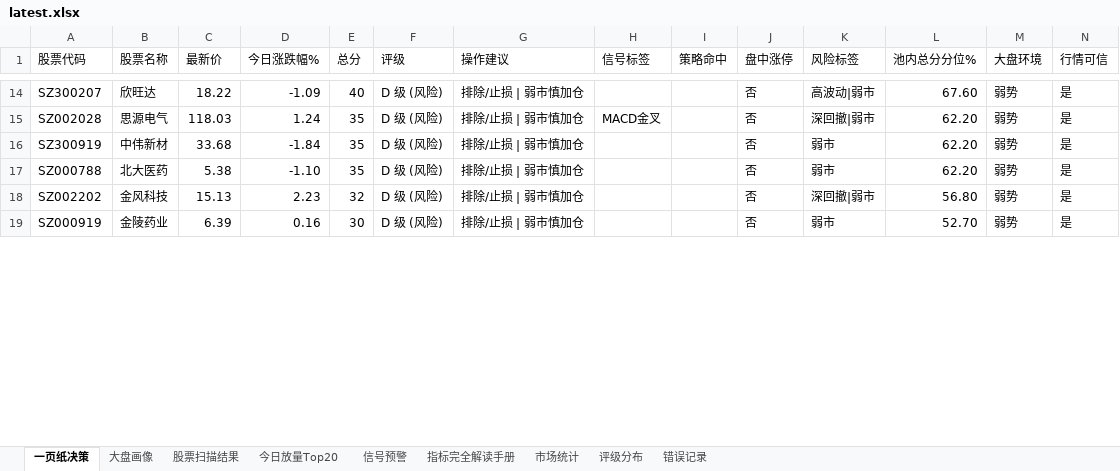
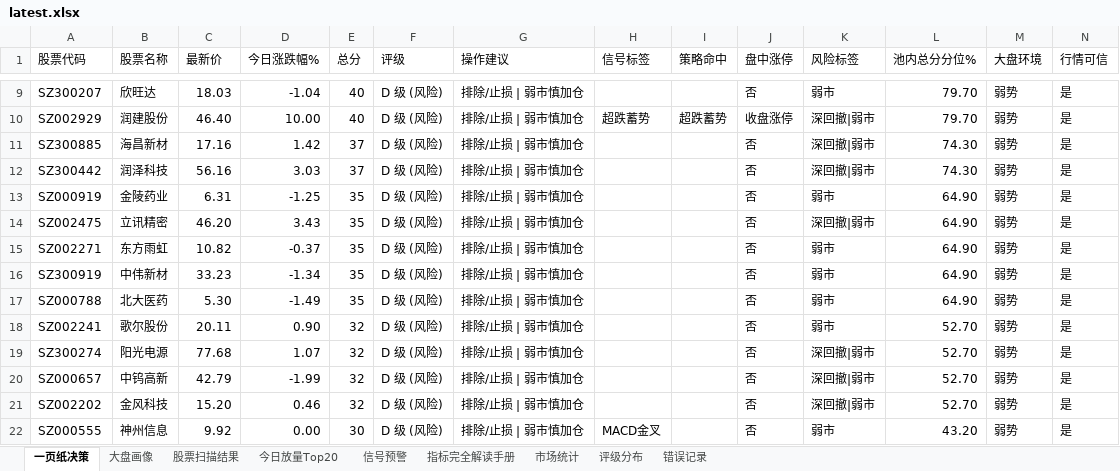
Before and after one commit to gaoyouxiaochao/stock-scanner-v79, an Excel workbook: results/latest.xlsx, sheet 一页纸决策, drawn as a sheet; only a part is shown, gaps mark what is left out; values as stored, in another font and other column widths than the file's, no cell formats; conditional formats not drawn; addresses are those after the commit; the diff covers the shown part only; the diff names each change by its address in the sheet, - before the commit and + after, or states it on an @@ line.

```diff
--- a/results/latest.xlsx (sheet 一页纸决策)
+++ b/results/latest.xlsx (sheet 一页纸决策)
-C9 (最新价): 18.22
+C9 (最新价): 18.03
-D9 (今日涨跌幅%): -1.09
+D9 (今日涨跌幅%): -1.04
-K9 (风险标签): 高波动|弱市
+K9 (风险标签): 弱市
-L9 (池内总分分位%): 67.60
+L9 (池内总分分位%): 79.70
+row 10: SZ002929 | 润建股份 | 46.40 | 10.00 | 40 | D 级 (风险) | 排除/止损 | 弱市慎加仓 | 超跌蓄势 | 超跌蓄势 | 收盘涨停 | 深回撤|弱市 | 79.70 | 弱势 | 是
+row 11: SZ300885 | 海昌新材 | 17.16 | 1.42 | 37 | D 级 (风险) | 排除/止损 | 弱市慎加仓 |  |  | 否 | 深回撤|弱市 | 74.30 | 弱势 | 是
+row 12: SZ300442 | 润泽科技 | 56.16 | 3.03 | 37 | D 级 (风险) | 排除/止损 | 弱市慎加仓 |  |  | 否 | 深回撤|弱市 | 74.30 | 弱势 | 是
+row 13: SZ000919 | 金陵药业 | 6.31 | -1.25 | 35 | D 级 (风险) | 排除/止损 | 弱市慎加仓 |  |  | 否 | 弱市 | 64.90 | 弱势 | 是
-A14 (股票代码): SZ002028
+A14 (股票代码): SZ002475
-B14 (股票名称): 思源电气
+B14 (股票名称): 立讯精密
-C14 (最新价): 118.03
+C14 (最新价): 46.20
-D14 (今日涨跌幅%): 1.24
+D14 (今日涨跌幅%): 3.43
-H14 (信号标签): MACD金叉
+H14 (信号标签): (empty)
-L14 (池内总分分位%): 62.20
+L14 (池内总分分位%): 64.90
+row 15: SZ002271 | 东方雨虹 | 10.82 | -0.37 | 35 | D 级 (风险) | 排除/止损 | 弱市慎加仓 |  |  | 否 | 弱市 | 64.90 | 弱势 | 是
-C16 (最新价): 33.68
+C16 (最新价): 33.23
-D16 (今日涨跌幅%): -1.84
+D16 (今日涨跌幅%): -1.34
-L16:L17 (池内总分分位%): 62.20
+L16:L17 (池内总分分位%): 64.90
-C17 (最新价): 5.38
+C17 (最新价): 5.30
-D17 (今日涨跌幅%): -1.10
+D17 (今日涨跌幅%): -1.49
+row 18: SZ002241 | 歌尔股份 | 20.11 | 0.90 | 32 | D 级 (风险) | 排除/止损 | 弱市慎加仓 |  |  | 否 | 弱市 | 52.70 | 弱势 | 是
+row 19: SZ300274 | 阳光电源 | 77.68 | 1.07 | 32 | D 级 (风险) | 排除/止损 | 弱市慎加仓 |  |  | 否 | 深回撤|弱市 | 52.70 | 弱势 | 是
+row 20: SZ000657 | 中钨高新 | 42.79 | -1.99 | 32 | D 级 (风险) | 排除/止损 | 弱市慎加仓 |  |  | 否 | 深回撤|弱市 | 52.70 | 弱势 | 是
-C21 (最新价): 15.13
+C21 (最新价): 15.20
-D21 (今日涨跌幅%): 2.23
+D21 (今日涨跌幅%): 0.46
-L21 (池内总分分位%): 56.80
+L21 (池内总分分位%): 52.70
-A22 (股票代码): SZ000919
+A22 (股票代码): SZ000555
-B22 (股票名称): 金陵药业
+B22 (股票名称): 神州信息
-C22 (最新价): 6.39
+C22 (最新价): 9.92
-D22 (今日涨跌幅%): 0.16
+D22 (今日涨跌幅%): 0.00
-H22 (信号标签): (empty)
+H22 (信号标签): MACD金叉
-L22 (池内总分分位%): 52.70
+L22 (池内总分分位%): 43.20
```
Also changed, not shown: 8 added rows, 16 removed rows and 59 edited cells elsewhere in this sheet, sheet 股票扫描结果, sheet 今日放量Top20, sheet 信号预警, sheet 大盘画像, sheet 评级分布, cell formats, 1 other file.
